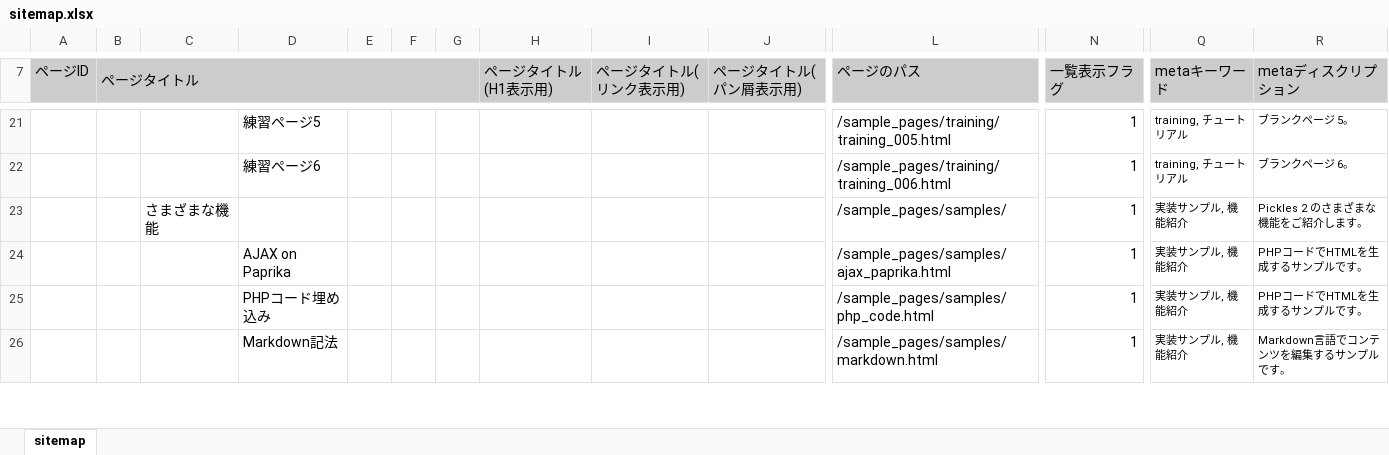
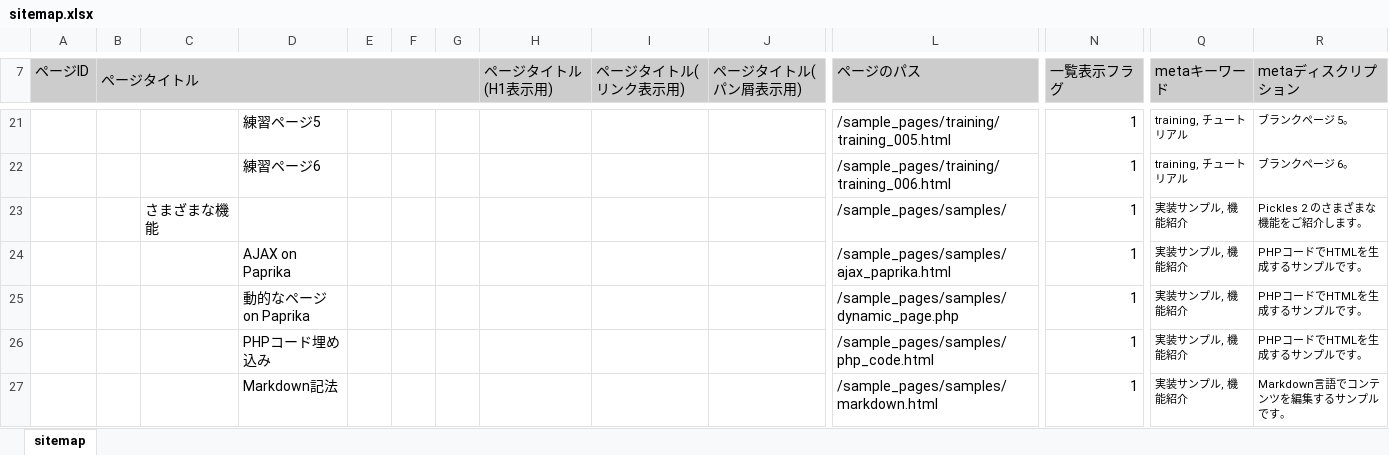
Before and after one commit to tomk79/preset-pickles2-paprika-slim, an Excel workbook: px-files/sitemaps/sitemap.xlsx, sheet sitemap, drawn as a sheet; only a part is shown, gaps mark what is left out; values as stored, in another font and other column widths than the file's, no borders; rows hold the shown columns only; the diff names each change by its address in the sheet, - before the commit and + after, or states it on an @@ line.

```diff
--- a/px-files/sitemaps/sitemap.xlsx (sheet sitemap)
+++ b/px-files/sitemaps/sitemap.xlsx (sheet sitemap)
+row 25:  |  |  | 動的なページ on Paprika |  |  |  |  |  |  | /sample_pages/samples/dynamic_page.php | 1 | 実装サンプル, 機能紹介 | PHPコードでHTMLを生成するサンプルです。
```
Also changed, not shown: 35 other files.
